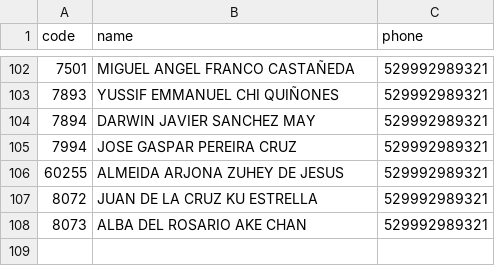
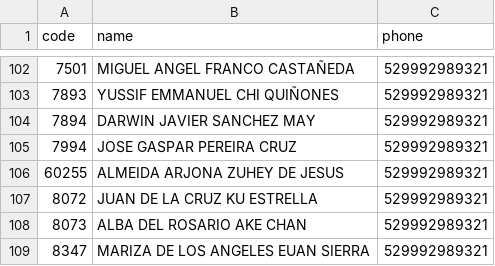
Before and after one commit to Mac-U/supermac-DB, a CSV file: users.csv, drawn as a sheet; only a part is shown, gaps mark what is left out; the diff names each change by its address in the sheet, - before the commit and + after, or states it on an @@ line.

Commit message:
cliente nuevo mariza

```diff
--- a/users.csv
+++ b/users.csv
+row 109: 8347 | MARIZA DE LOS ANGELES EUAN SIERRA | 529992989321
```
